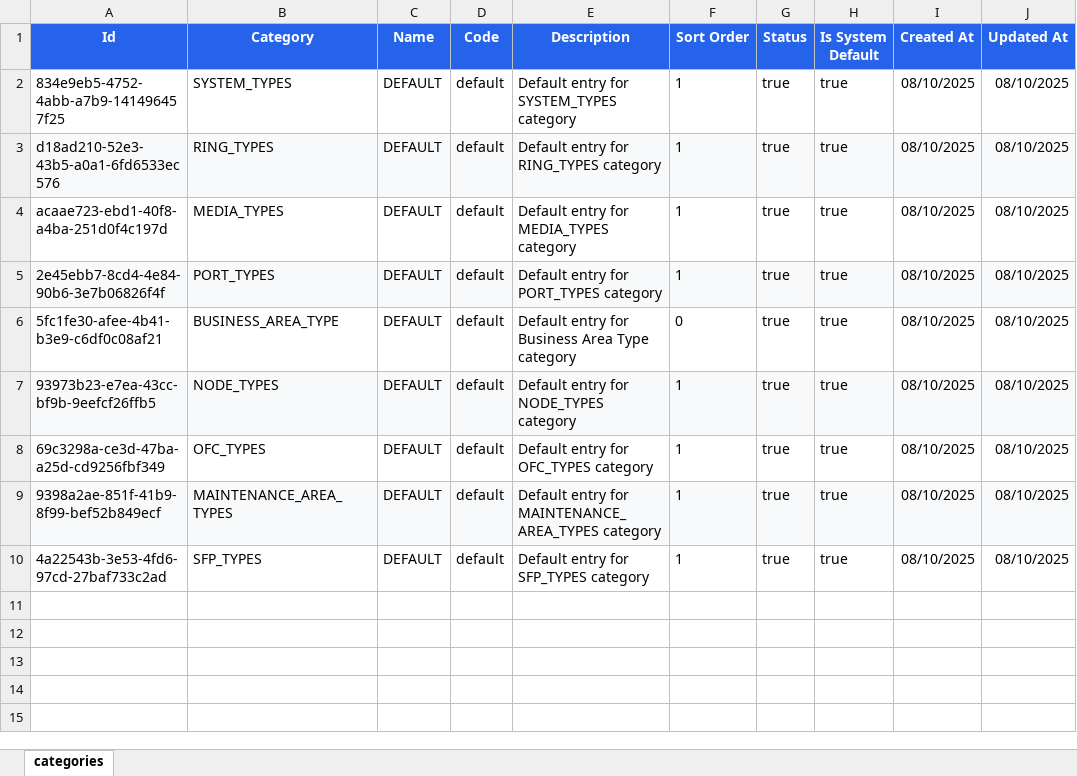
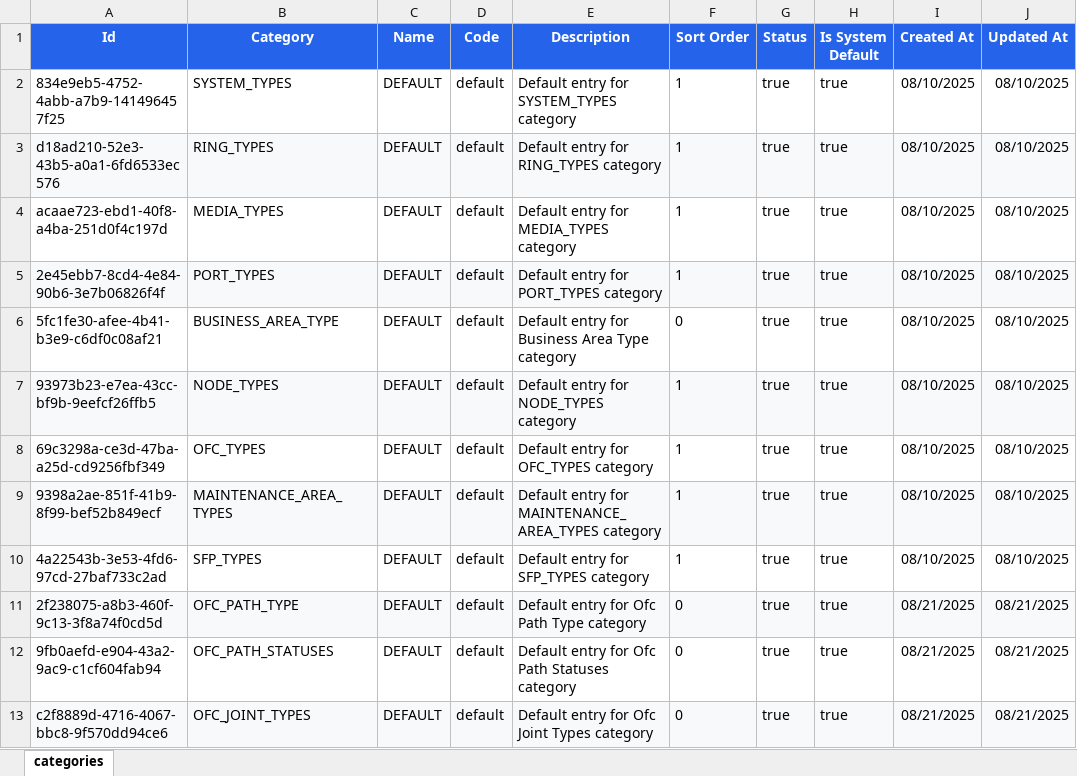
Before and after one commit to sdetmharinavi/hnvtx, an Excel workbook: data/21-08-2025-categories-export.xlsx, sheet categories, drawn as a sheet; values as stored, in another font and other column widths than the file's, no borders; the diff names each change by its address in the sheet, - before the commit and + after, or states it on an @@ line.

```diff
--- a/data/21-08-2025-categories-export.xlsx (sheet categories)
+++ b/data/21-08-2025-categories-export.xlsx (sheet categories)
+row 11: 2f238075-a8b3-460f-9c13-3f8a74f0cd5d | OFC_PATH_TYPE | DEFAULT | default | Default entry for Ofc Path Type category | 0 | true | true | 08/21/2025 | 08/21/2025
+row 12: 9fb0aefd-e904-43a2-9ac9-c1cf604fab94 | OFC_PATH_STATUSES | DEFAULT | default | Default entry for Ofc Path Statuses category | 0 | true | true | 08/21/2025 | 08/21/2025
+row 13: c2f8889d-4716-4067-bbc8-9f570dd94ce6 | OFC_JOINT_TYPES | DEFAULT | default | Default entry for Ofc Joint Types category | 0 | true | true | 08/21/2025 | 08/21/2025
```
Also changed, not shown: data/21-08-2025-employee_designations-export.xlsx, data/21-08-2025-employees-export.xlsx, 27 other files.
